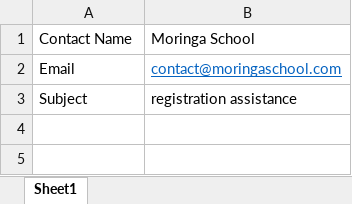
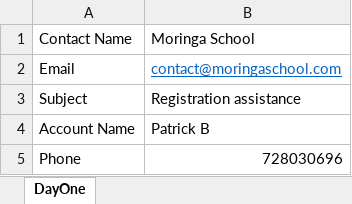
Before and after one commit to Barchok-Kiposmet/Week-11, an Excel workbook: Requests/Requests.xlsx, sheet DayOne, drawn as a sheet; values as stored, in another font and other column widths than the file's, no borders; the diff names each change by its address in the sheet, - before the commit and + after, or states it on an @@ line.

Commit message:
Added new rows on he excel

```diff
--- a/Requests/Requests.xlsx (sheet DayOne)
+++ b/Requests/Requests.xlsx (sheet DayOne)
-sheet tab: Sheet1
+sheet tab: DayOne
-B3: registration assistance
+B3: Registration assistance
+row 4: Account Name | Patrick B
+row 5: Phone | 728030696
```
Also changed, not shown: 12 other files.
